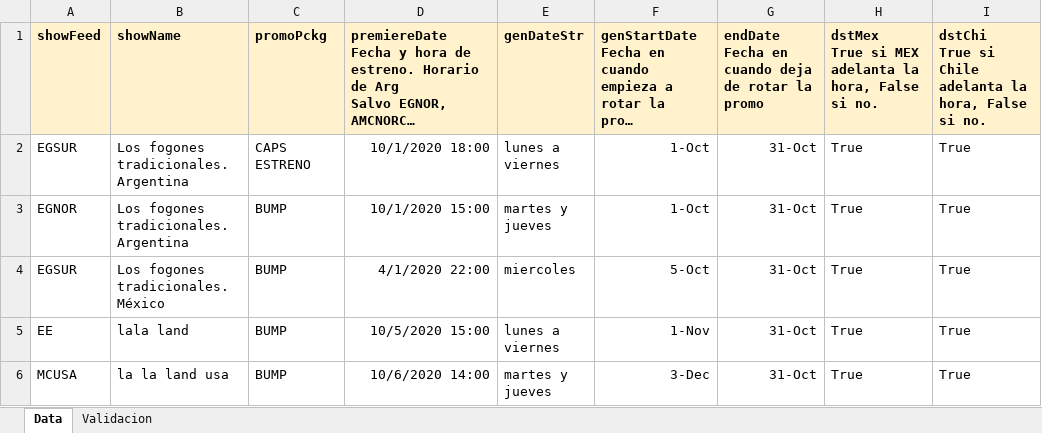
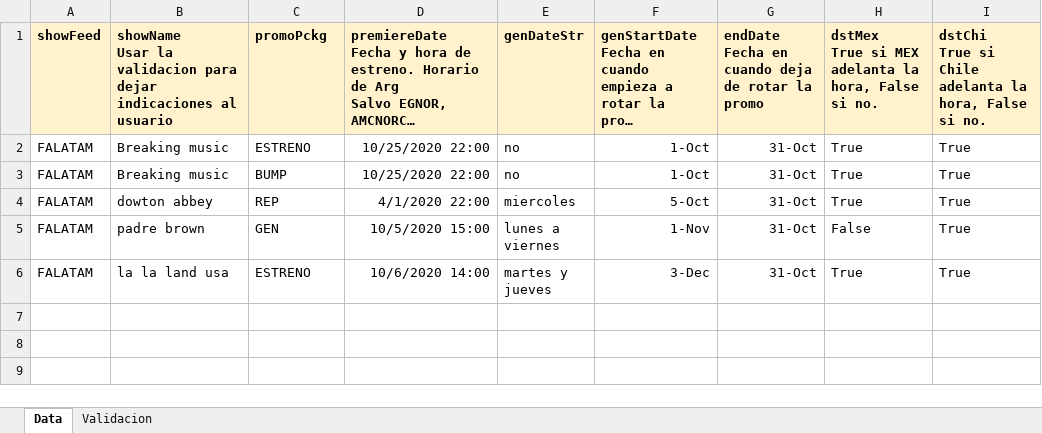
Before and after one commit to elnaquete/IMBS-Promo-Spreadsheet-Maker, an Excel workbook: input.xlsx, sheet Data, drawn as a sheet; only a part is shown; long unchanged cells end in …; values as stored, in another font and other column widths than the file's, no borders; ↵ is a line break in a cell; the diff names each change by its address in the sheet, - before the commit and + after, or states it on an @@ line.

```diff
--- a/input.xlsx (sheet Data)
+++ b/input.xlsx (sheet Data)
-B1: showName
+B1: showName ↵ Usar la validacion para dejar indicaciones al usuario
-A2: EGSUR
+A2: FALATAM
-B2:B3: Los fogones tradicionales. Argentina
+B2:B3: Breaking music
-C2: CAPS ESTRENO
+C2: ESTRENO
-D2: 10/1/2020 18:00
+D2: 10/25/2020 22:00
-E2: lunes a viernes
+E2: no
-A3: EGNOR
+A3: FALATAM
-D3: 10/1/2020 15:00
+D3: 10/25/2020 22:00
-E3: martes y jueves
+E3: no
-A4: EGSUR
+A4: FALATAM
-B4: Los fogones tradicionales. México
+B4: dowton abbey
-C4: BUMP
+C4: REP
-A5: EE
+A5: FALATAM
-B5: lala land
+B5: padre brown
-C5: BUMP
+C5: GEN
-H5: True
+H5: False
-A6: MCUSA
+A6: FALATAM
-C6: BUMP
+C6: ESTRENO
```
Also changed, not shown: listaIBMS.xlsx, 5 other files.
